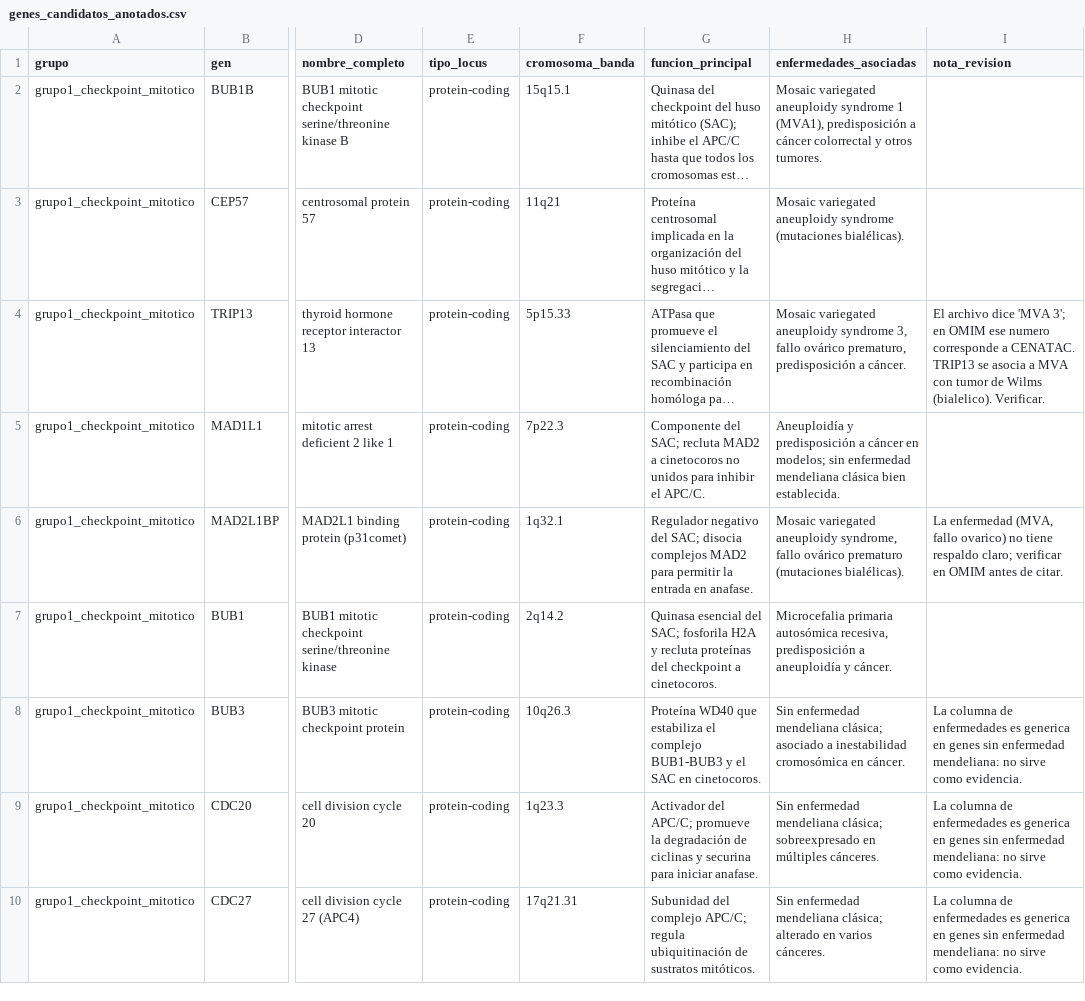
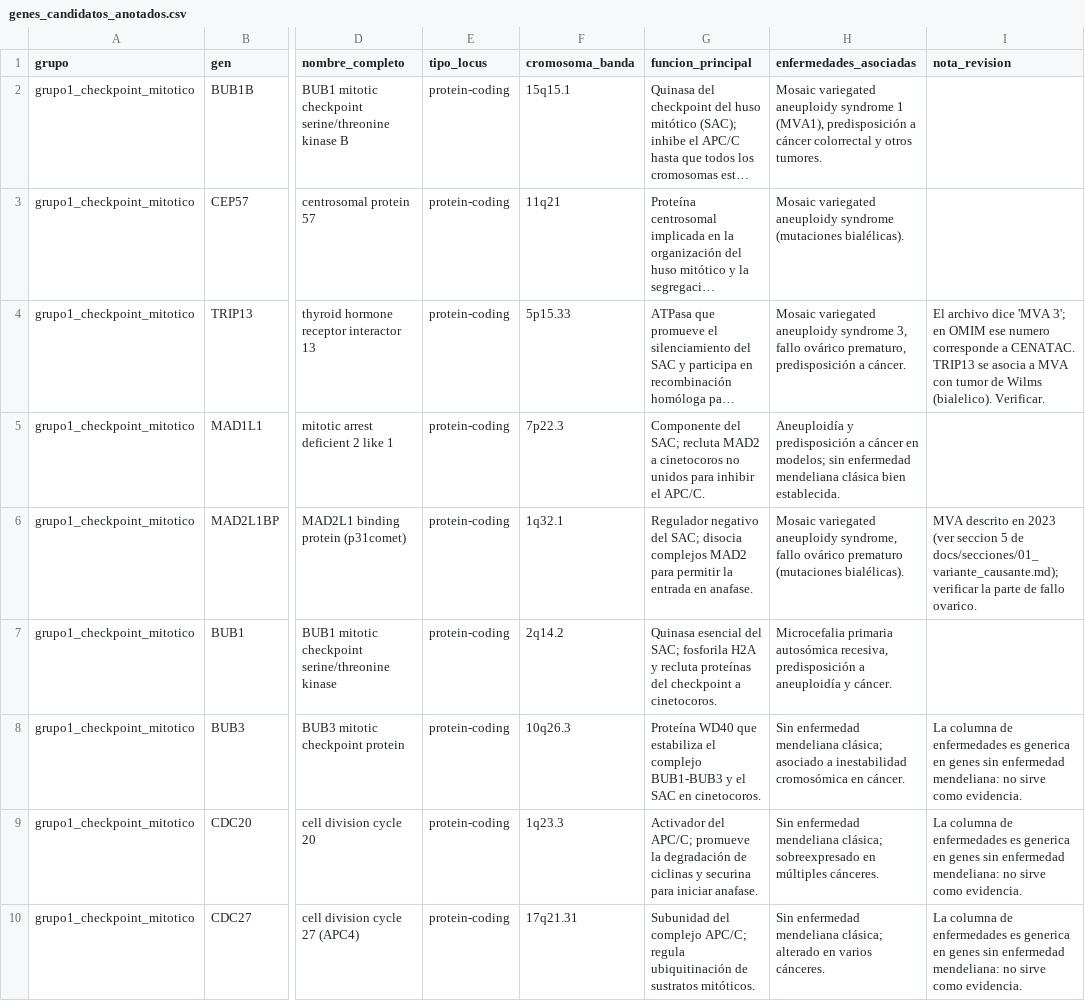
Before and after one commit to ktalynagb/mva-hackathon-2026, a CSV file: config/genes_candidatos_anotados.csv, drawn as a sheet; only a part is shown, gaps mark what is left out; long unchanged cells end in …; the diff names each change by its address in the sheet, - before the commit and + after, or states it on an @@ line.

```diff
--- a/config/genes_candidatos_anotados.csv
+++ b/config/genes_candidatos_anotados.csv
-I6 (nota_revision): La enfermedad (MVA, fallo ovarico) no tiene respaldo claro; verificar en OMIM antes de citar.
+I6 (nota_revision): MVA descrito en 2023 (ver seccion 5 de docs/secciones/01_variante_causante.md); verificar la parte de fallo ovarico.
```
Also changed, not shown: 3 other files.
